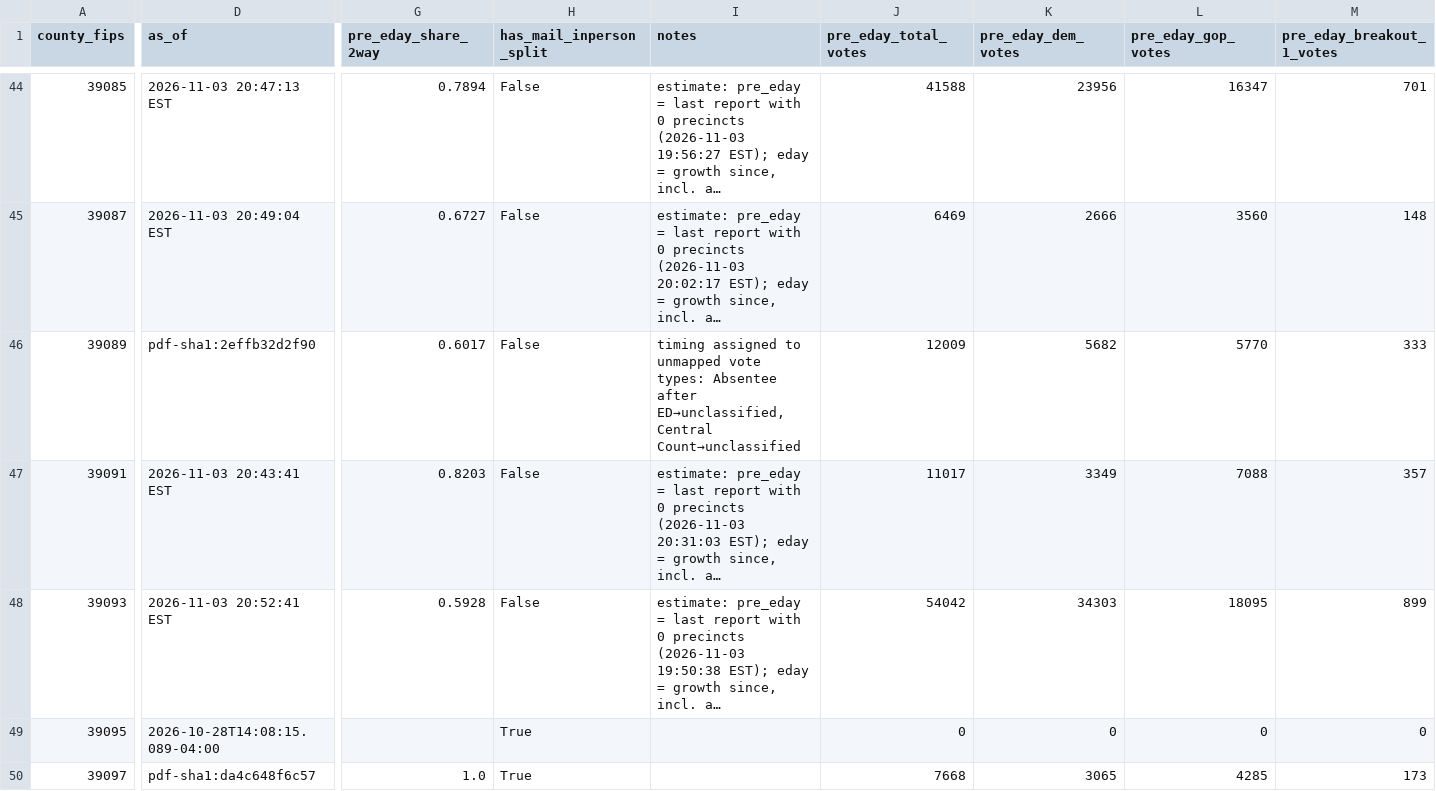
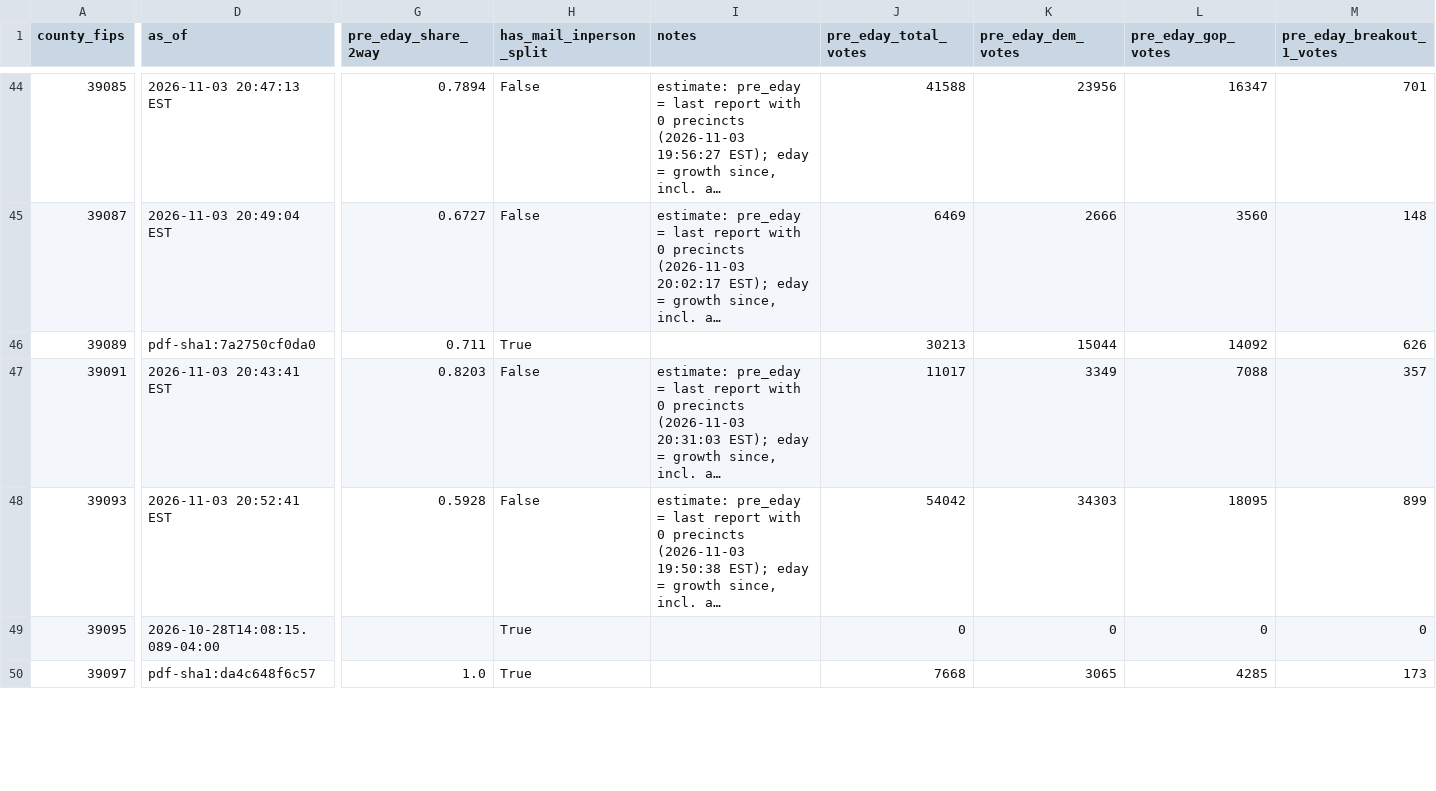
Before and after one commit to dscarvalone/scrapers2026, a CSV file: results/senate_by_timing.csv, drawn as a sheet; only a part is shown, gaps mark what is left out; long unchanged cells end in …; the diff covers the shown part only; the diff names each change by its address in the sheet, - before the commit and + after, or states it on an @@ line.

Commit message:
Local results update (licking statewide) 2026-11-03 20:56 EST

```diff
--- a/results/senate_by_timing.csv
+++ b/results/senate_by_timing.csv
-D46 (as_of): pdf-sha1:2effb32d2f90
+D46 (as_of): pdf-sha1:7a2750cf0da0
-G46 (pre_eday_share_2way): 0.6017
+G46 (pre_eday_share_2way): 0.711
-H46 (has_mail_inperson_split): False
+H46 (has_mail_inperson_split): True
-I46 (notes): timing assigned to unmapped vote types: Absentee after ED→unclassified, Central Count→unclassified
+I46 (notes): (empty)
-J46 (pre_eday_total_votes): 12009
+J46 (pre_eday_total_votes): 30213
-K46 (pre_eday_dem_votes): 5682
+K46 (pre_eday_dem_votes): 15044
-L46 (pre_eday_gop_votes): 5770
+L46 (pre_eday_gop_votes): 14092
-M46 (pre_eday_breakout_1_votes): 333
+M46 (pre_eday_breakout_1_votes): 626
```
Also changed, not shown: 16 edited cells elsewhere in this file, counties/licking/data/summary_wide.csv.
